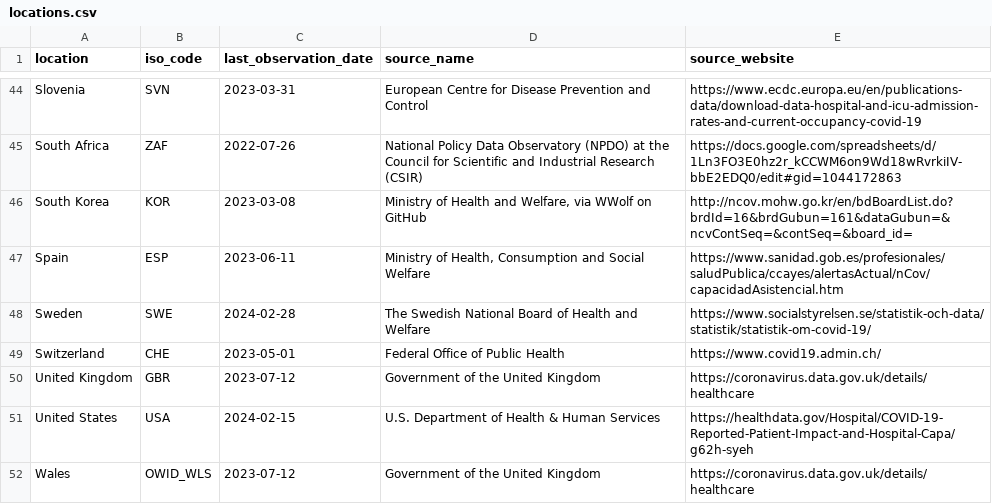
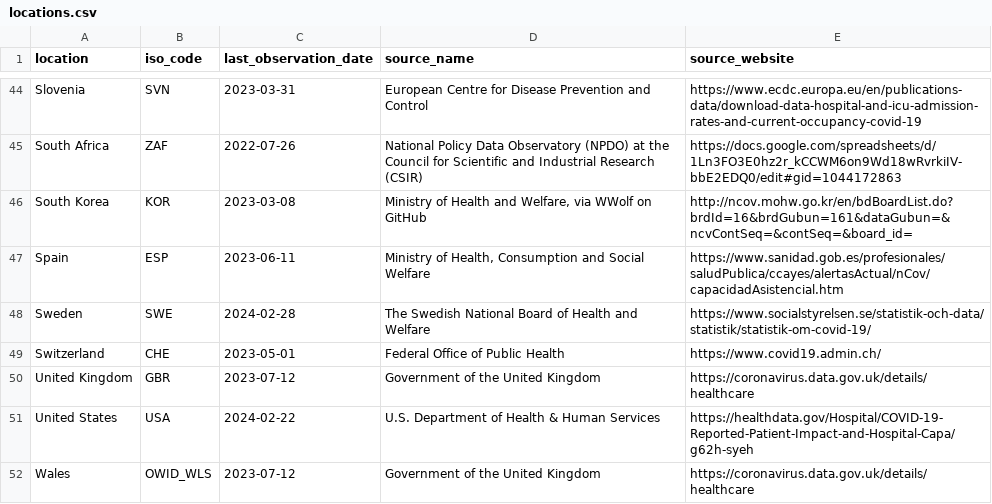
Before and after one commit to lesterholy/covid-19-data, a CSV file: public/data/hospitalizations/locations.csv, drawn as a sheet; only a part is shown, gaps mark what is left out.

```diff
--- a/public/data/hospitalizations/locations.csv
+++ b/public/data/hospitalizations/locations.csv
@@ -50,3 +50,3 @@ Switzerland,CHE,2023-05-01,Federal Office of Public Health,https://www.covid19.a
 United Kingdom,GBR,2023-07-12,Government of the United Kingdom,https://coronavirus.data.gov.uk/details/healthcare
-United States,USA,2024-02-15,U.S. Department of Health & Human Services,https://healthdata.gov/Hospital/COVID-19-Reported-Patient-Impact-and-Hospital-Capa/g62h-syeh
+United States,USA,2024-02-22,U.S. Department of Health & Human Services,https://healthdata.gov/Hospital/COVID-19-Reported-Patient-Impact-and-Hospital-Capa/g62h-syeh
 Wales,OWID_WLS,2023-07-12,Government of the United Kingdom,https://coronavirus.data.gov.uk/details/healthcare
```
Also changed, not shown: scripts/output/hospitalizations/main_data/United States.csv, 2 other files.
